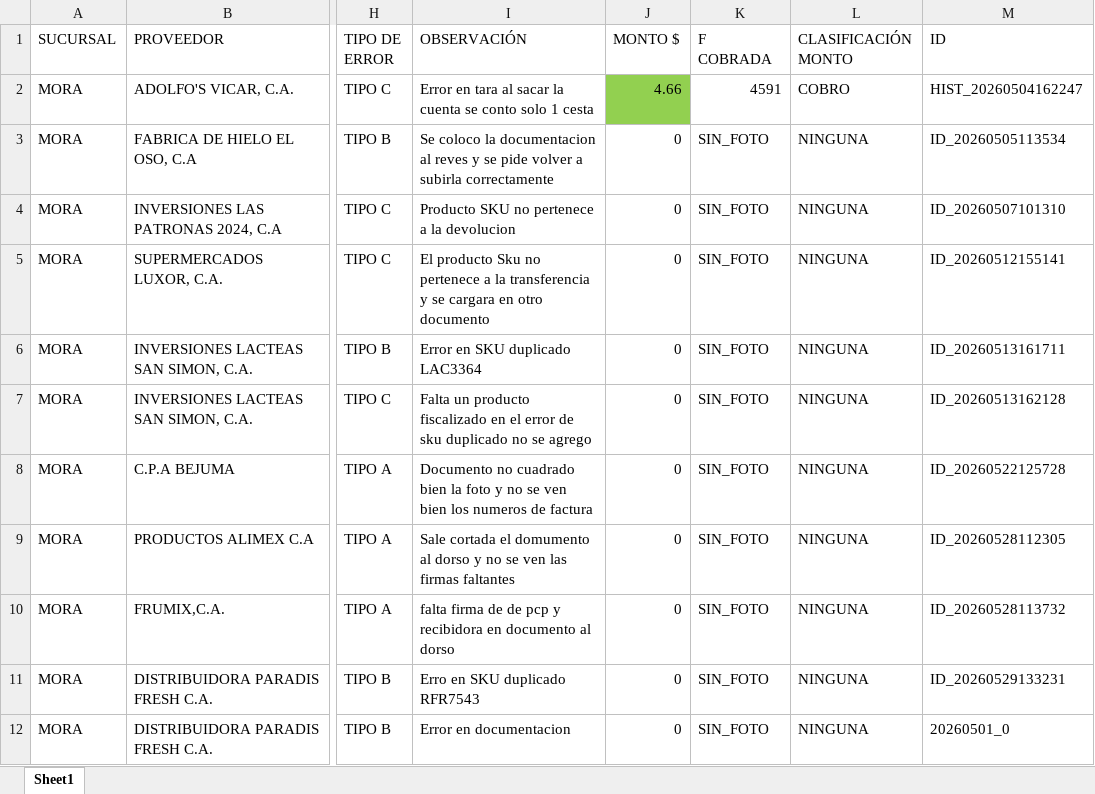
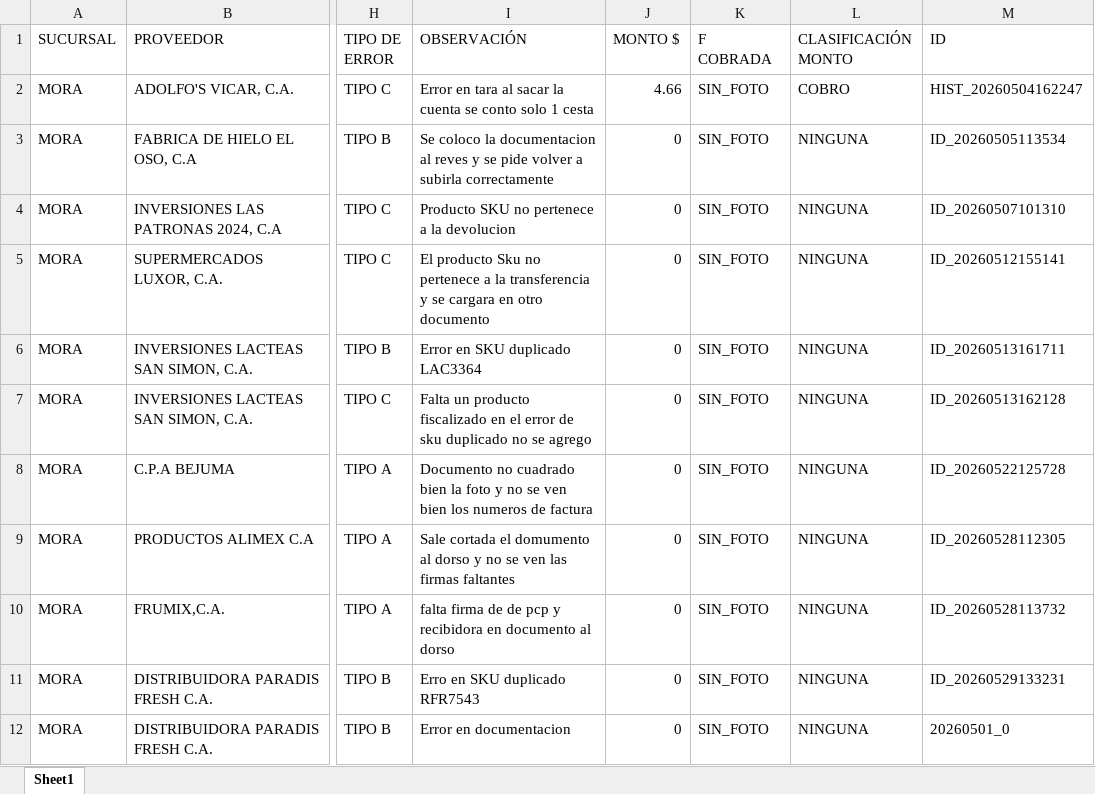
Before and after one commit to monitoreocmi/FISCALIZACION, an Excel workbook: cuadros/MAYO/MORA.xlsx, sheet Sheet1, drawn as a sheet; only a part is shown, gaps mark what is left out; values as stored, in another font and other column widths than the file's, no borders; the diff names each change by its address in the sheet, - before the commit and + after, or states it on an @@ line.

```diff
--- a/cuadros/MAYO/MORA.xlsx (sheet Sheet1)
+++ b/cuadros/MAYO/MORA.xlsx (sheet Sheet1)
-J2 fill: #92D050
+J2 fill: none
-K2 (F COBRADA): 4591
+K2 (F COBRADA): SIN_FOTO
```
Also changed, not shown: cuadros/JUNIO/CASTAÑO.xlsx, cuadros/MAYO/ACACIAS.xlsx, 37 other files.
